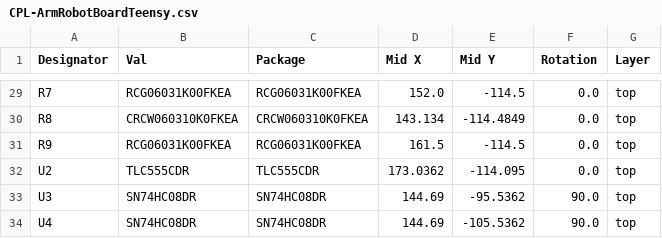
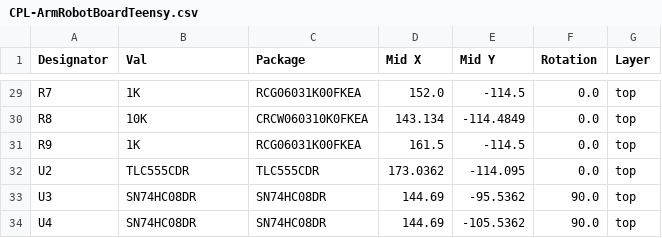
Before and after one commit to 01binary/str1ker, a CSV file: boards/ArmRobotBoardTeensy/jlcpcb/production_files/CPL-ArmRobotBoardTeensy.csv, drawn as a sheet; only a part is shown, gaps mark what is left out; the diff covers the shown part only; the diff names each change by its address in the sheet, - before the commit and + after, or states it on an @@ line.

```diff
--- a/boards/ArmRobotBoardTeensy/jlcpcb/production_files/CPL-ArmRobotBoardTeensy.csv
+++ b/boards/ArmRobotBoardTeensy/jlcpcb/production_files/CPL-ArmRobotBoardTeensy.csv
-B29 (Val): RCG06031K00FKEA
+B29 (Val): 1K
-B30 (Val): CRCW060310K0FKEA
+B30 (Val): 10K
-B31 (Val): RCG06031K00FKEA
+B31 (Val): 1K
```
Also changed, not shown: 26 edited cells elsewhere in this file, boards/ArmRobotBoardTeensy/jlcpcb/production_files/BOM-ArmRobotBoardTeensy.csv, 14 other files.
